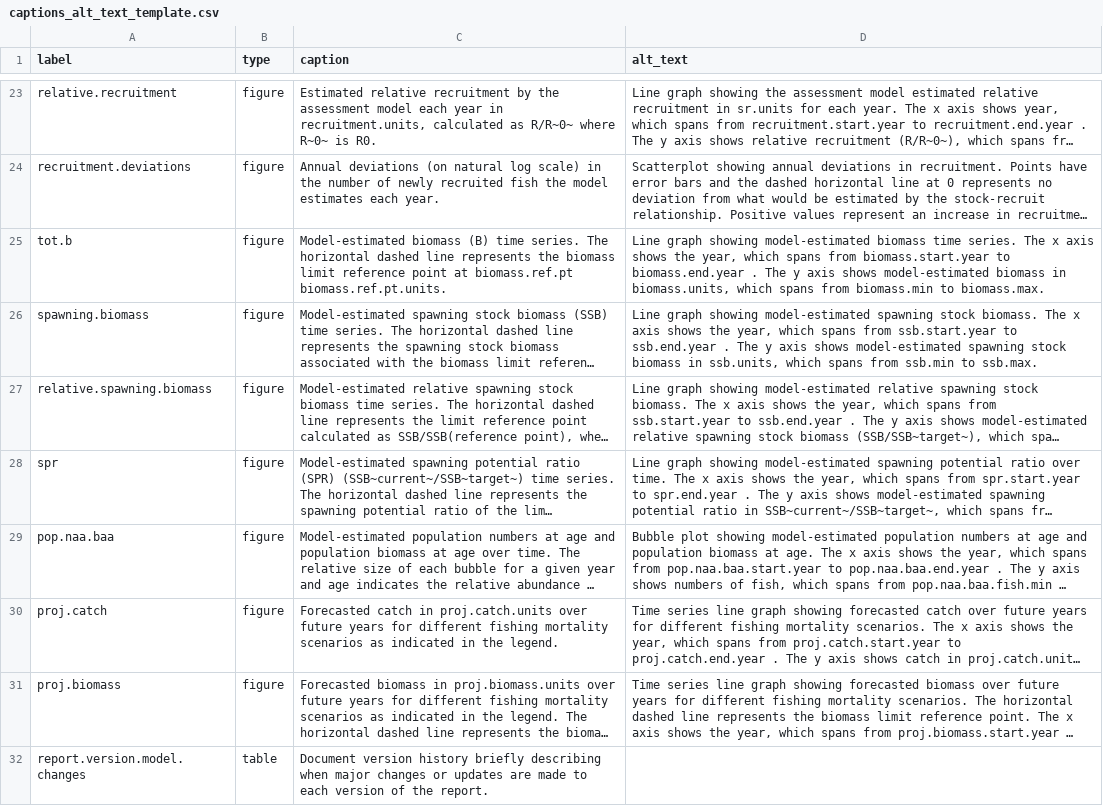
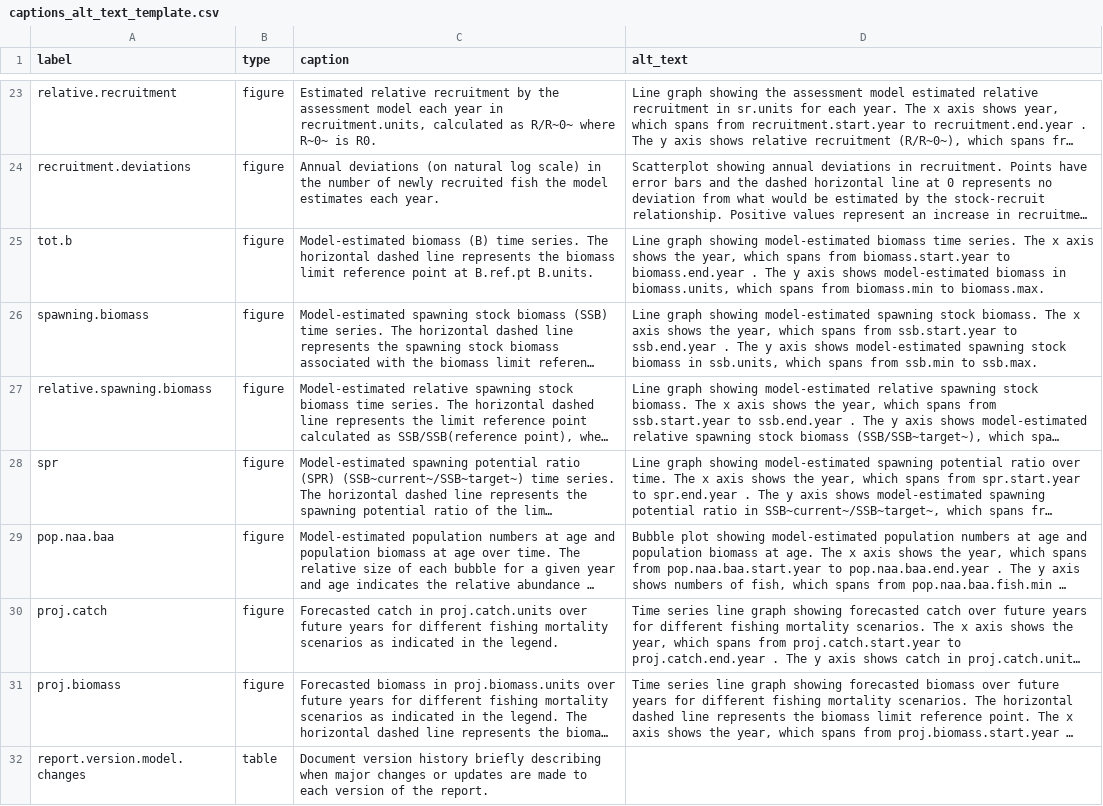
Before and after one commit to nmfs-ost/satf, a CSV file: inst/resources/captions_alt_text_template.csv, drawn as a sheet; only a part is shown, gaps mark what is left out; long unchanged cells end in …; the diff names each change by its address in the sheet, - before the commit and + after, or states it on an @@ line.

Commit message:
Continue updating key quantities in write_captions and alt text/caps csv

```diff
--- a/inst/resources/captions_alt_text_template.csv
+++ b/inst/resources/captions_alt_text_template.csv
-C25 (caption): …point at biomass.ref.pt biomass.ref.pt.units.
+C25 (caption): …point at B.ref.pt B.units.
```
Also changed, not shown: 1 other file.
